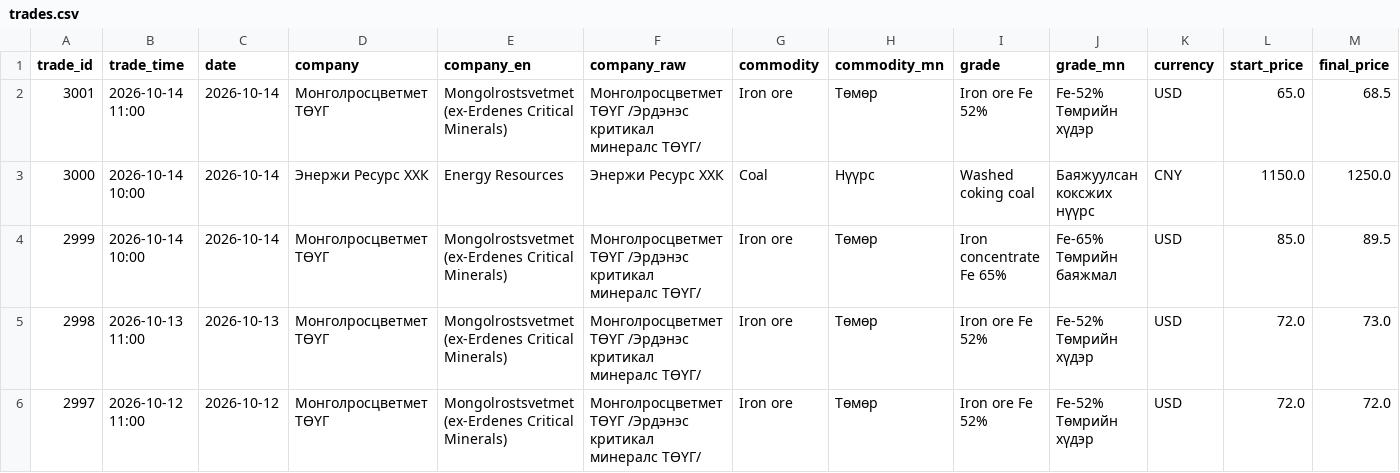
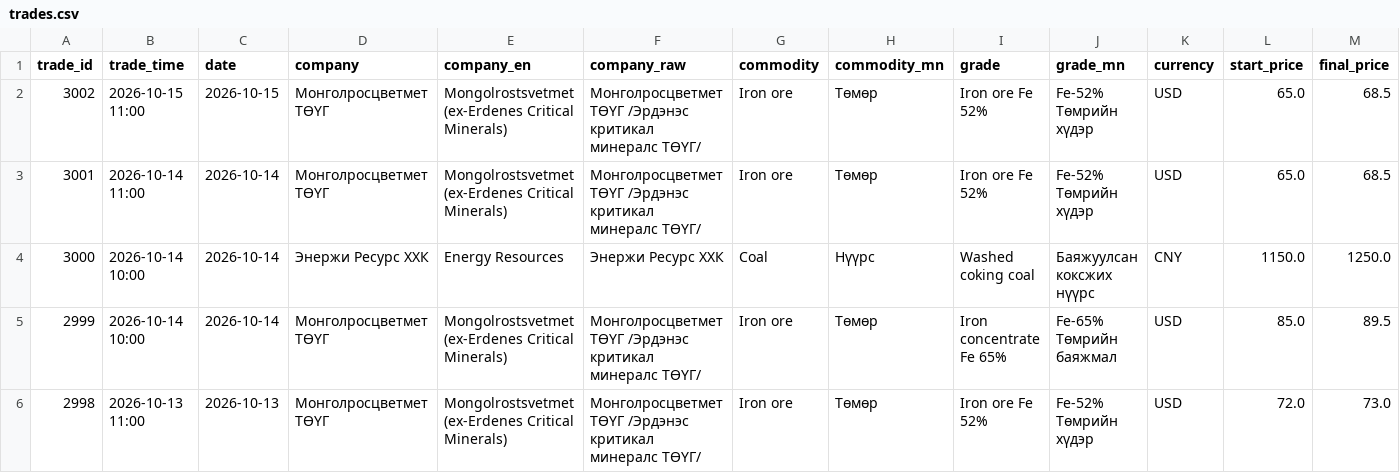
Before and after one commit to puje22/comex2026, a CSV file: data/trades.csv, drawn as a sheet; only a part is shown; the shorter side is filled out with more unchanged rows; rows hold the shown columns only; the diff names each change by its address in the sheet, - before the commit and + after, or states it on an @@ line.

Commit message:
data: update 2026-10-15 04:46 UTC

```diff
--- a/data/trades.csv
+++ b/data/trades.csv
+row 2: 3002 | 2026-10-15 11:00 | 2026-10-15 | Монголросцветмет ТӨҮГ | Mongolrostsvetmet (ex-Erdenes Critical Minerals) | Монголросцветмет ТӨҮГ /Эрдэнэс критикал минералс ТӨҮГ/ | Iron ore | Төмөр | Iron ore Fe 52% | Fe-52% Төмрийн хүдэр | USD | 65.0 | 68.5
```
Also changed, not shown: data/notices.csv, 1 other file.
